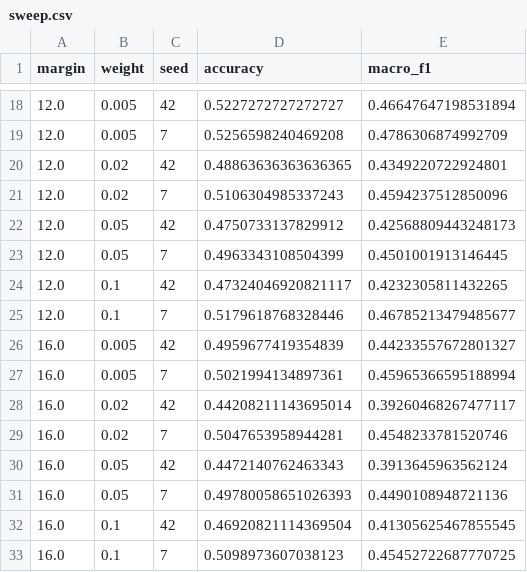
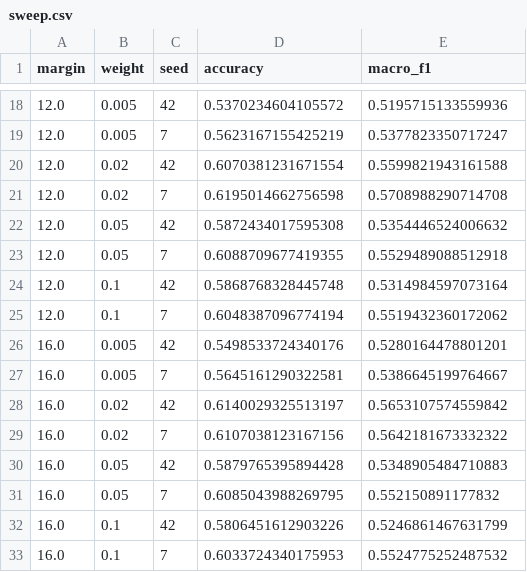
Before and after one commit to wangyisong-njust/code2, a CSV file: outputs/pu_disc_sweep/results/sweep.csv, drawn as a sheet; only a part is shown, gaps mark what is left out; the diff covers the shown part only.

```diff
--- a/outputs/pu_disc_sweep/results/sweep.csv
+++ b/outputs/pu_disc_sweep/results/sweep.csv
@@ -18,16 +18,16 @@ margin,weight,seed,accuracy,macro_f1
-12.0,0.005,42,0.5227272727272727,0.46647647198531894
-12.0,0.005,7,0.5256598240469208,0.4786306874992709
-12.0,0.02,42,0.48863636363636365,0.4349220722924801
-12.0,0.02,7,0.5106304985337243,0.4594237512850096
-12.0,0.05,42,0.4750733137829912,0.42568809443248173
-12.0,0.05,7,0.4963343108504399,0.4501001913146445
-12.0,0.1,42,0.47324046920821117,0.4232305811432265
-12.0,0.1,7,0.5179618768328446,0.46785213479485677
-16.0,0.005,42,0.4959677419354839,0.44233557672801327
-16.0,0.005,7,0.5021994134897361,0.45965366595188994
-16.0,0.02,42,0.44208211143695014,0.39260468267477117
-16.0,0.02,7,0.5047653958944281,0.4548233781520746
-16.0,0.05,42,0.4472140762463343,0.3913645963562124
-16.0,0.05,7,0.49780058651026393,0.4490108948721136
-16.0,0.1,42,0.46920821114369504,0.41305625467855545
-16.0,0.1,7,0.5098973607038123,0.45452722687770725
+12.0,0.005,42,0.5370234604105572,0.5195715133559936
+12.0,0.005,7,0.5623167155425219,0.5377823350717247
+12.0,0.02,42,0.6070381231671554,0.5599821943161588
+12.0,0.02,7,0.6195014662756598,0.5708988290714708
+12.0,0.05,42,0.5872434017595308,0.5354446524006632
+12.0,0.05,7,0.6088709677419355,0.5529489088512918
+12.0,0.1,42,0.5868768328445748,0.5314984597073164
+12.0,0.1,7,0.6048387096774194,0.5519432360172062
+16.0,0.005,42,0.5498533724340176,0.5280164478801201
+16.0,0.005,7,0.5645161290322581,0.5386645199764667
+16.0,0.02,42,0.6140029325513197,0.5653107574559842
+16.0,0.02,7,0.6107038123167156,0.5642181673332322
+16.0,0.05,42,0.5879765395894428,0.5348905484710883
+16.0,0.05,7,0.6085043988269795,0.552150891177832
+16.0,0.1,42,0.5806451612903226,0.5246861467631799
+16.0,0.1,7,0.6033724340175953,0.5524775252487532
```
Also changed, not shown: 32 edited cells elsewhere in this file, outputs/pu_disc_sweep/results/sweep_agg.csv, outputs/pu_module_ablation/results/summary.csv, 25 other files.
